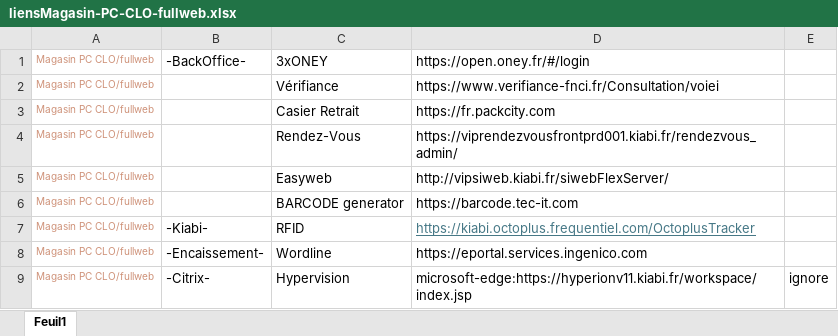
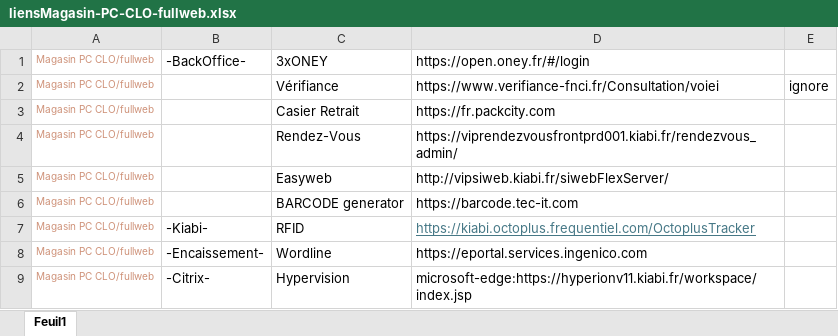
Before and after one commit to Snyxis/assets, an Excel workbook: liensMagasin-PC-CLO-fullweb.xlsx, sheet Feuil1, drawn as a sheet; values as stored, in another font and other column widths than the file's, no borders; the diff names each change by its address in the sheet, - before the commit and + after, or states it on an @@ line.

Commit message:
Add files via upload

```diff
--- a/liensMagasin-PC-CLO-fullweb.xlsx (sheet Feuil1)
+++ b/liensMagasin-PC-CLO-fullweb.xlsx (sheet Feuil1)
-E2: (empty)
+E2: ignore
-E9: ignore
+E9: (empty)
```
